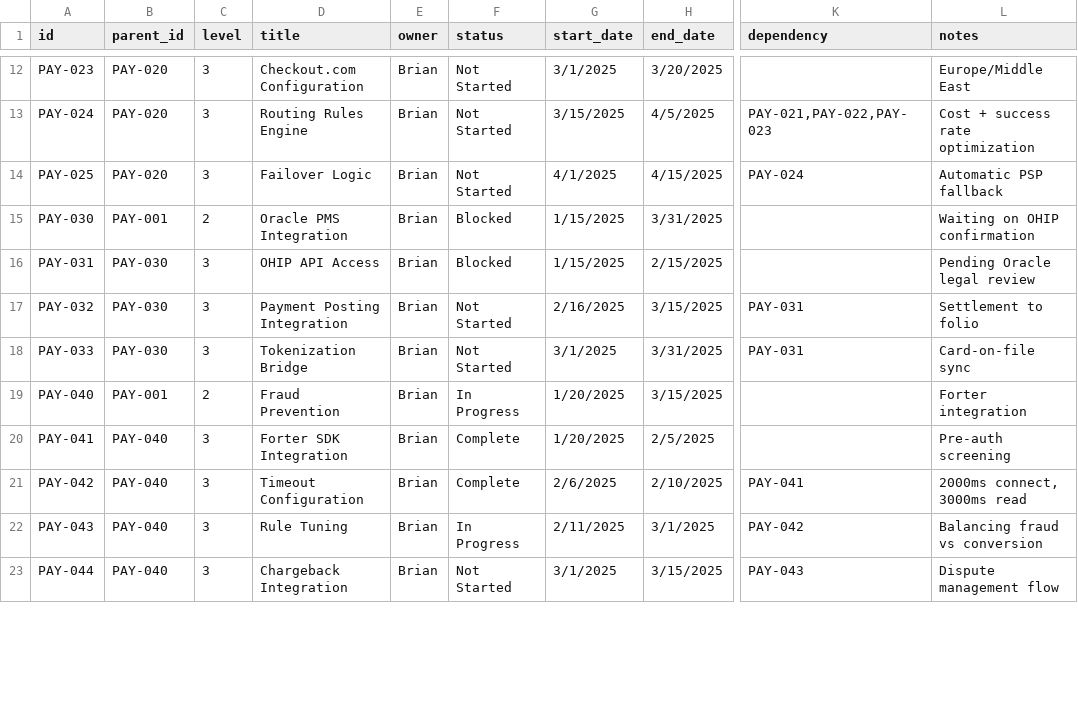
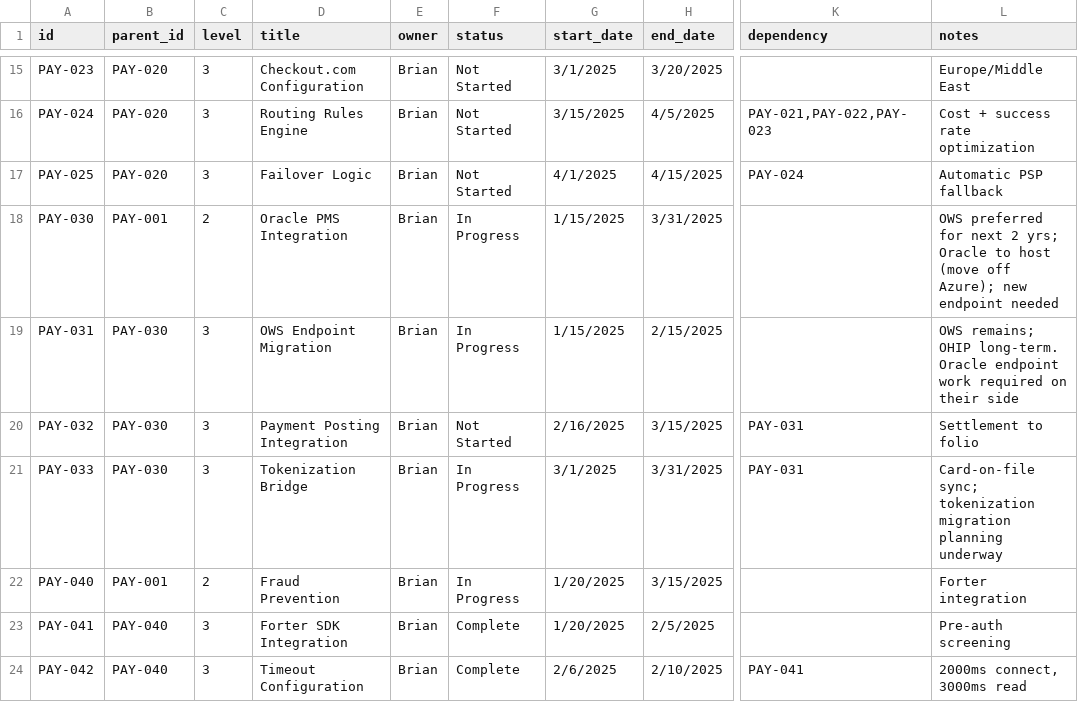
Before and after one commit to bcali/roadmap-dashboard, a CSV file: public/sample-roadmap-data.csv, drawn as a sheet; only a part is shown, gaps mark what is left out; the shorter side is filled out with more unchanged rows; addresses are those after the commit; the diff covers the shown part only; the diff names each change by its address in the sheet, - before the commit and + after, or states it on an @@ line.

```diff
--- a/public/sample-roadmap-data.csv
+++ b/public/sample-roadmap-data.csv
-F18:F19 (status): Blocked
+F18:F19 (status): In Progress
-L18 (notes): Waiting on OHIP confirmation
+L18 (notes): OWS preferred for next 2 yrs; Oracle to host (move off Azure); new endpoint needed
-D19 (title): OHIP API Access
+D19 (title): OWS Endpoint Migration
-L19 (notes): Pending Oracle legal review
+L19 (notes): OWS remains; OHIP long-term. Oracle endpoint work required on their side
-F21 (status): Not Started
+F21 (status): In Progress
-L21 (notes): Card-on-file sync
+L21 (notes): Card-on-file sync; tokenization migration planning underway
```
Also changed, not shown: 7 added rows and 9 edited cells elsewhere in this file, 4 other files.
